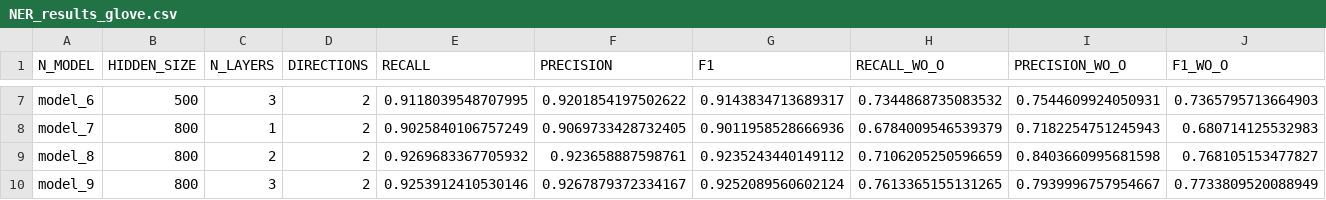
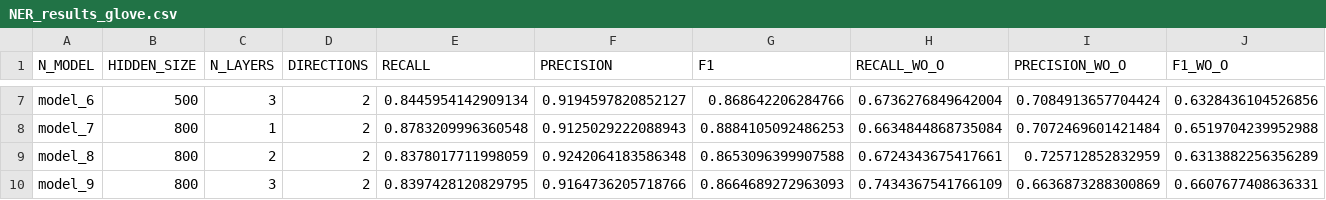
Before and after one commit to NLP-Reichman/assignment-2-ner-binyaminteam, a CSV file: NER_results_glove.csv, drawn as a sheet; only a part is shown, gaps mark what is left out; the diff covers the shown part only; the diff names each change by its address in the sheet, - before the commit and + after, or states it on an @@ line.

```diff
--- a/NER_results_glove.csv
+++ b/NER_results_glove.csv
-E7 (RECALL): 0.9118039548707995
+E7 (RECALL): 0.8445954142909134
-F7 (PRECISION): 0.9201854197502622
+F7 (PRECISION): 0.9194597820852127
-G7 (F1): 0.9143834713689317
+G7 (F1): 0.868642206284766
-H7 (RECALL_WO_O): 0.7344868735083532
+H7 (RECALL_WO_O): 0.6736276849642004
-I7 (PRECISION_WO_O): 0.7544609924050931
+I7 (PRECISION_WO_O): 0.7084913657704424
-J7 (F1_WO_O): 0.7365795713664903
+J7 (F1_WO_O): 0.6328436104526856
-E8 (RECALL): 0.9025840106757249
+E8 (RECALL): 0.8783209996360548
-F8 (PRECISION): 0.9069733428732405
+F8 (PRECISION): 0.9125029222088943
-G8 (F1): 0.9011958528666936
+G8 (F1): 0.8884105092486253
-H8 (RECALL_WO_O): 0.6784009546539379
+H8 (RECALL_WO_O): 0.6634844868735084
-I8 (PRECISION_WO_O): 0.7182254751245943
+I8 (PRECISION_WO_O): 0.7072469601421484
-J8 (F1_WO_O): 0.680714125532983
+J8 (F1_WO_O): 0.6519704239952988
-E9 (RECALL): 0.9269683367705932
+E9 (RECALL): 0.8378017711998059
-F9 (PRECISION): 0.923658887598761
+F9 (PRECISION): 0.9242064183586348
-G9 (F1): 0.9235243440149112
+G9 (F1): 0.8653096399907588
-H9 (RECALL_WO_O): 0.7106205250596659
+H9 (RECALL_WO_O): 0.6724343675417661
-I9 (PRECISION_WO_O): 0.8403660995681598
+I9 (PRECISION_WO_O): 0.725712852832959
-J9 (F1_WO_O): 0.768105153477827
+J9 (F1_WO_O): 0.6313882256356289
-E10 (RECALL): 0.9253912410530146
+E10 (RECALL): 0.8397428120829795
-F10 (PRECISION): 0.9267879372334167
+F10 (PRECISION): 0.9164736205718766
-G10 (F1): 0.9252089560602124
+G10 (F1): 0.8664689272963093
-H10 (RECALL_WO_O): 0.7613365155131265
+H10 (RECALL_WO_O): 0.7434367541766109
-I10 (PRECISION_WO_O): 0.7939996757954667
+I10 (PRECISION_WO_O): 0.6636873288300869
-J10 (F1_WO_O): 0.7733809520088949
+J10 (F1_WO_O): 0.6607677408636331
```
Also changed, not shown: 30 edited cells elsewhere in this file, NER_results.csv, 1 other file.
